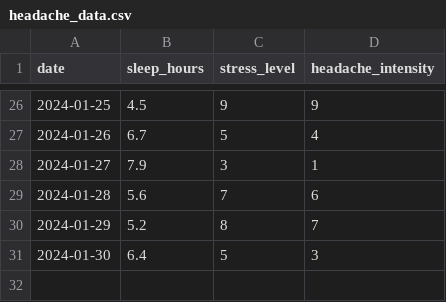
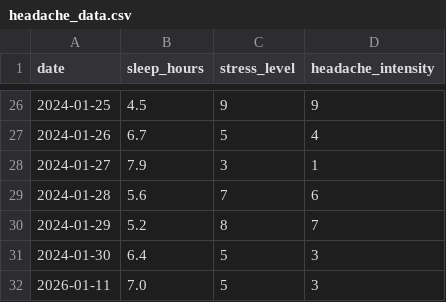
Before and after one commit to amani357/HeadacheClarity-PoC, a CSV file: headache_data.csv, drawn as a sheet; only a part is shown, gaps mark what is left out.

```diff
--- a/headache_data.csv
+++ b/headache_data.csv
@@ -31 +31,2 @@ date,sleep_hours,stress_level,headache_intensity
 2024-01-30,6.4,5,3
+2026-01-11,7.0,5,3
```
Also changed, not shown: 1 other file.
